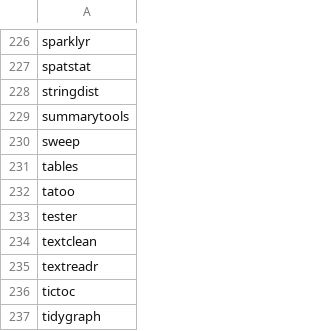
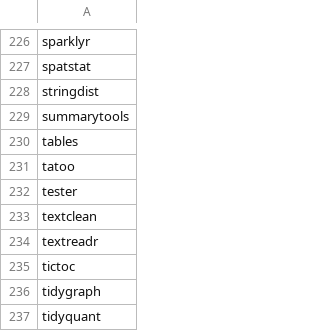
Before and after one commit to verajosemanuel/tidyviz, a CSV file: mypackages.csv, drawn as a sheet; only a part is shown, gaps mark what is left out; the shorter side is filled out with more unchanged rows.

Commit message:
broom sweep

```diff
--- a/mypackages.csv
+++ b/mypackages.csv
@@ -229,3 +229,2 @@ stringdist
 summarytools
-sweep
 tables
```
